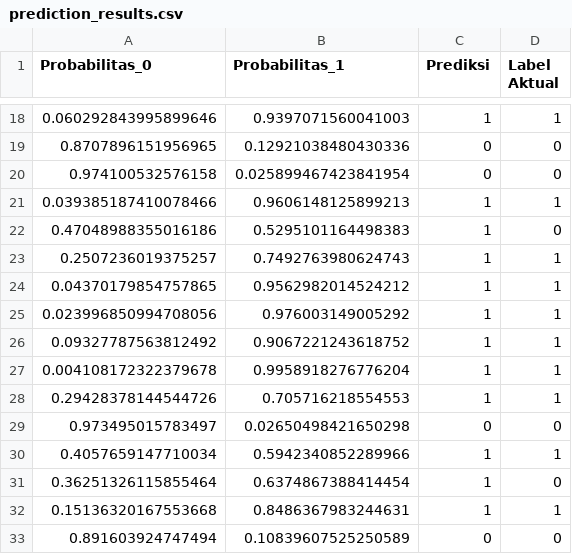
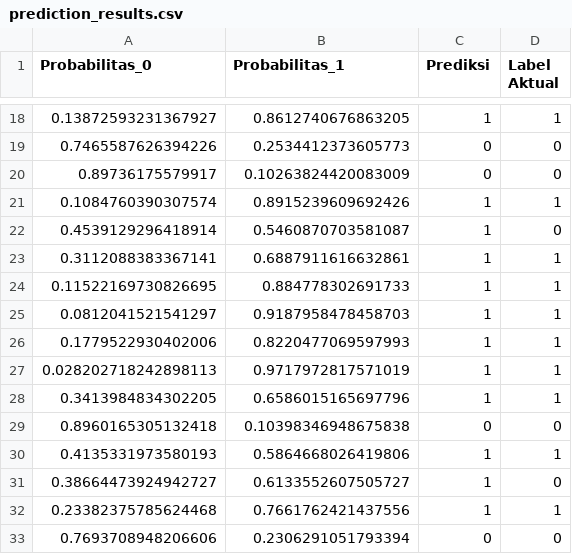
Before and after one commit to SeinalArifin149/Belajar, a CSV file: Penambangan Data/prediction_results.csv, drawn as a sheet; only a part is shown, gaps mark what is left out; the diff covers the shown part only.

```diff
--- a/Penambangan Data/prediction_results.csv
+++ b/Penambangan Data/prediction_results.csv
@@ -18,16 +18,16 @@ Probabilitas_0,Probabilitas_1,Prediksi,Label Aktual
-0.060292843995899646,0.9397071560041003,1,1
-0.8707896151956965,0.12921038480430336,0,0
-0.974100532576158,0.025899467423841954,0,0
-0.039385187410078466,0.9606148125899213,1,1
-0.47048988355016186,0.5295101164498383,1,0
-0.2507236019375257,0.7492763980624743,1,1
-0.04370179854757865,0.9562982014524212,1,1
-0.023996850994708056,0.976003149005292,1,1
-0.09327787563812492,0.9067221243618752,1,1
-0.004108172322379678,0.9958918276776204,1,1
-0.29428378144544726,0.705716218554553,1,1
-0.973495015783497,0.02650498421650298,0,0
-0.4057659147710034,0.5942340852289966,1,1
-0.36251326115855464,0.6374867388414454,1,0
-0.15136320167553668,0.8486367983244631,1,1
-0.891603924747494,0.10839607525250589,0,0
+0.13872593231367927,0.8612740676863205,1,1
+0.7465587626394226,0.2534412373605773,0,0
+0.89736175579917,0.10263824420083009,0,0
+0.1084760390307574,0.8915239609692426,1,1
+0.4539129296418914,0.5460870703581087,1,0
+0.3112088383367141,0.6887911616632861,1,1
+0.11522169730826695,0.884778302691733,1,1
+0.0812041521541297,0.9187958478458703,1,1
+0.1779522930402006,0.8220477069597993,1,1
+0.028202718242898113,0.9717972817571019,1,1
+0.3413984834302205,0.6586015165697796,1,1
+0.8960165305132418,0.10398346948675838,0,0
+0.4135331973580193,0.5864668026419806,1,1
+0.38664473924942727,0.6133552607505727,1,0
+0.23382375785624468,0.7661762421437556,1,1
+0.7693708948206606,0.2306291051793394,0,0
```
Also changed, not shown: 48 edited cells elsewhere in this file, Penambangan Data/pca_features.csv, 1 other file.
